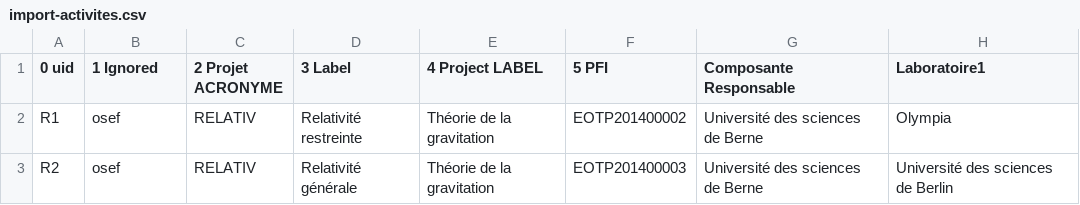
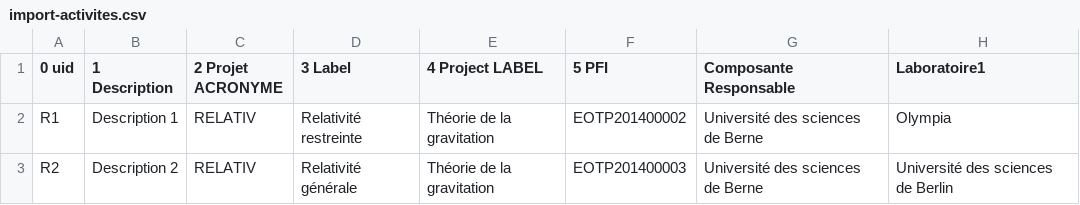
Before and after one commit to jdp1ps/oscar, a CSV file: install/demo/import-activites/import-activites.csv, drawn as a sheet; only a part is shown; the diff names each change by its address in the sheet, - before the commit and + after, or states it on an @@ line.

Commit message:
UP : Le champ description (activité) a été ajouté à la procédure de synchronisation des activités : Dans le script de conversion CSV>JSON et dans le script d'importation JSON, la documentation a été mise à jour.

```diff
--- a/install/demo/import-activites/import-activites.csv
+++ b/install/demo/import-activites/import-activites.csv
-B1: 1 Ignored
+B1: 1 Description
-B2 (1 Description): osef
+B2 (1 Description): Description 1
-B3 (1 Description): osef
+B3 (1 Description): Description 2
```
Also changed, not shown: 7 other files.
